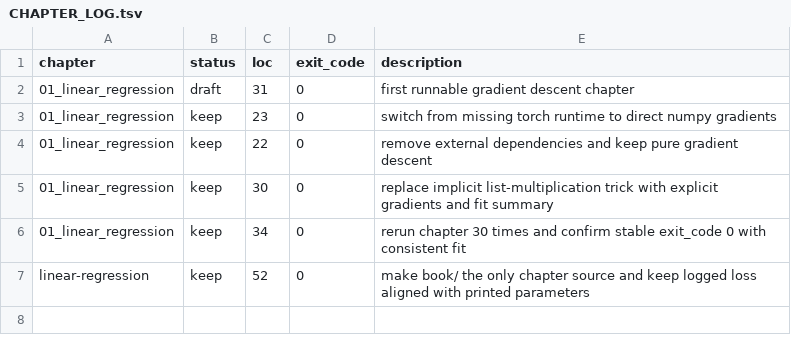
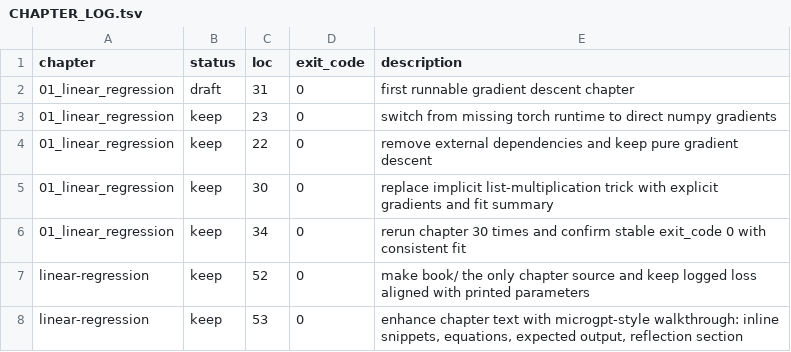
Before and after one commit to soasme/learn-ai, a TSV file: chapters/CHAPTER_LOG.tsv, drawn as a sheet; the diff names each change by its address in the sheet, - before the commit and + after, or states it on an @@ line.

```diff
--- a/chapters/CHAPTER_LOG.tsv
+++ b/chapters/CHAPTER_LOG.tsv
+row 8: linear-regression | keep | 53 | 0 | enhance chapter text with microgpt-style walkthrough: inline snippets, equations, expected output, reflection section
```
